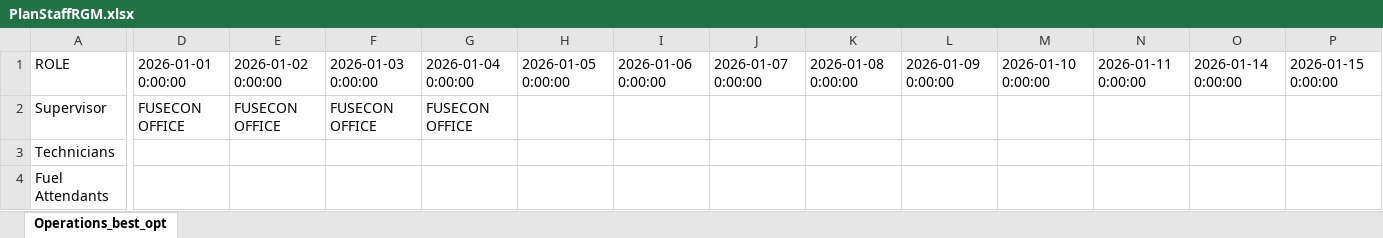
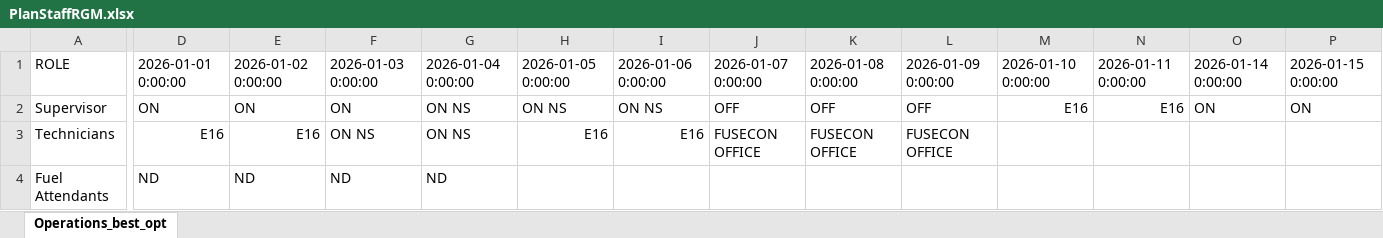
Before and after one commit to joseggch15/inboundoutbound, an Excel workbook: PlanStaffRGM.xlsx, sheet Operations_best_opt, drawn as a sheet; only a part is shown, gaps mark what is left out; values as stored, in another font and other column widths than the file's, no cell formats; the diff covers the shown part only; the diff names each change by its address in the sheet, - before the commit and + after, or states it on an @@ line.

```diff
--- a/PlanStaffRGM.xlsx (sheet Operations_best_opt)
+++ b/PlanStaffRGM.xlsx (sheet Operations_best_opt)
-D2: FUSECON OFFICE
+D2: ON
-E2: FUSECON OFFICE
+E2: ON
-F2: FUSECON OFFICE
+F2: ON
-G2: FUSECON OFFICE
+G2: ON NS
-H2: (empty)
+H2: ON NS
-I2: (empty)
+I2: ON NS
-J2: (empty)
+J2: OFF
-K2: (empty)
+K2: OFF
-L2: (empty)
+L2: OFF
-M2: (empty)
+M2: E16
-N2: (empty)
+N2: E16
-O2: (empty)
+O2: ON
-P2: (empty)
+P2: ON
-D3: (empty)
+D3: E16
-E3: (empty)
+E3: E16
-F3: (empty)
+F3: ON NS
-G3: (empty)
+G3: ON NS
-H3: (empty)
+H3: E16
-I3: (empty)
+I3: E16
-J3: (empty)
+J3: FUSECON OFFICE
-K3: (empty)
+K3: FUSECON OFFICE
-L3: (empty)
+L3: FUSECON OFFICE
-D4: (empty)
+D4: ND
-E4: (empty)
+E4: ND
-F4: (empty)
+F4: ND
-G4: (empty)
+G4: ND
```
Also changed, not shown: 2 edited cells elsewhere in this sheet, cell formats, 4 other files.
